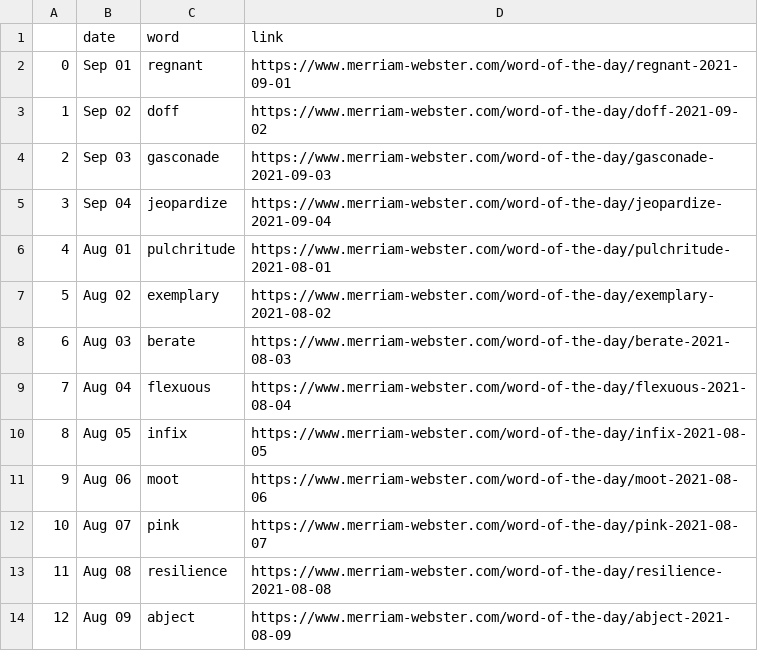
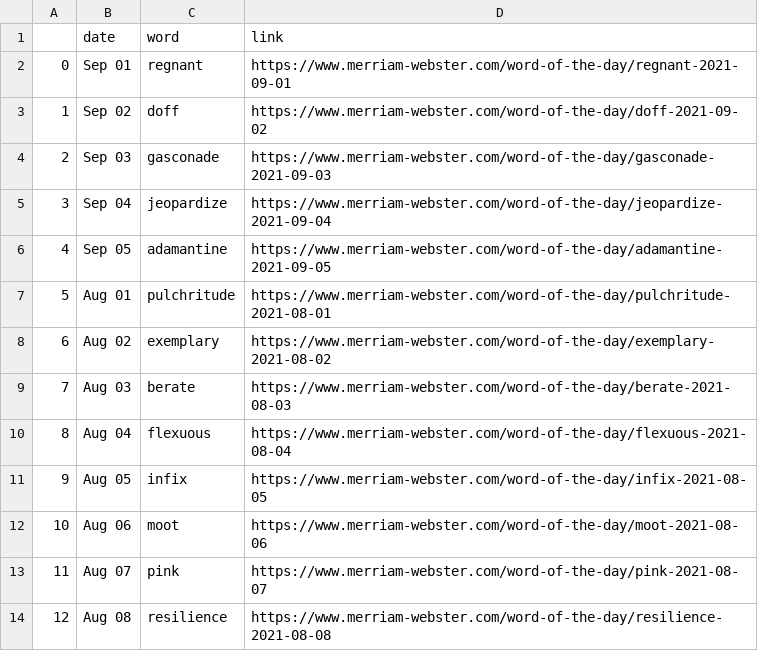
Before and after one commit to nisha5hetty/07-homework, a CSV file: wordoftheday.csv, drawn as a sheet; only a part is shown; the shorter side is filled out with more unchanged rows; addresses are those after the commit; the diff names each change by its address in the sheet, - before the commit and + after, or states it on an @@ line.

```diff
--- a/wordoftheday.csv
+++ b/wordoftheday.csv
+row 6: 4 | Sep 05 | adamantine | https://www.merriam-webster.com/word-of-the-day/adamantine-2021-09-05
@@ column A renumbered from row 7 down @@
```
